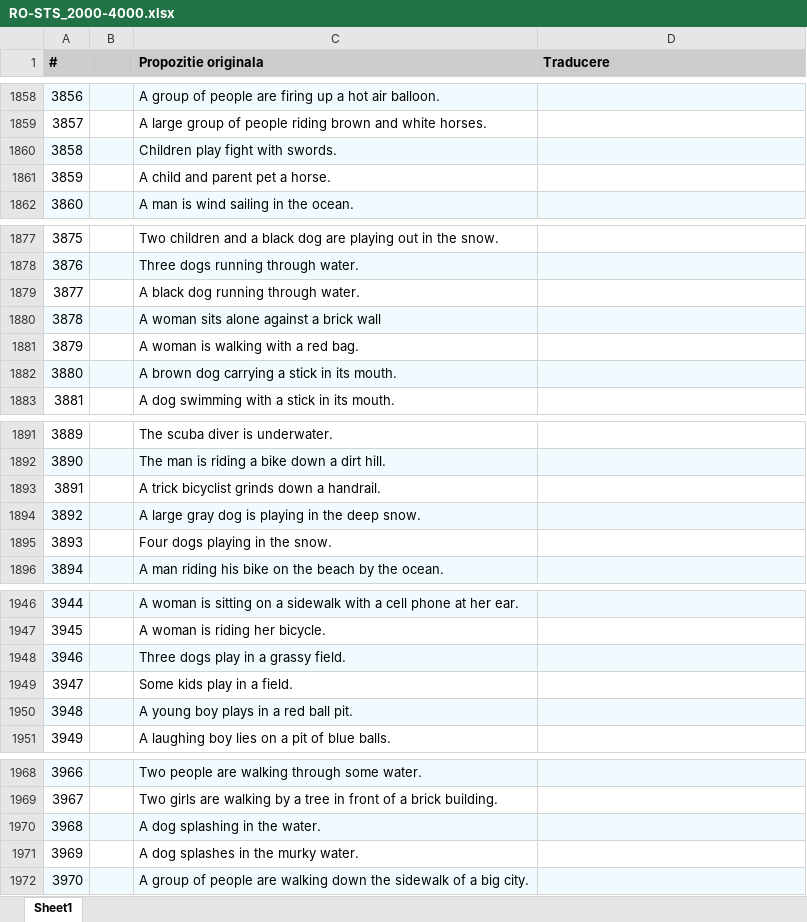
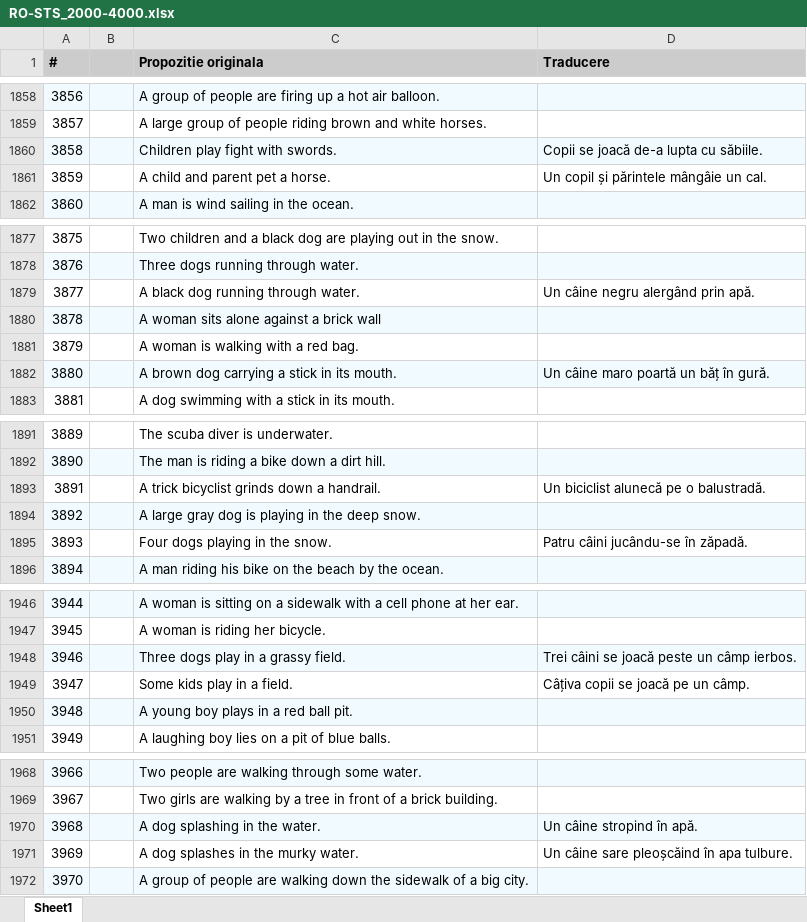
Before and after one commit to dumitrescustefan/RO-STS, an Excel workbook: corpus_dev/RO-STS_2000-4000.xlsx, sheet Sheet1, drawn as a sheet; only a part is shown, gaps mark what is left out; values as stored, in another font and other column widths than the file's, no borders; the diff covers the shown part only; the diff names each change by its address in the sheet, - before the commit and + after, or states it on an @@ line.

```diff
--- a/corpus_dev/RO-STS_2000-4000.xlsx (sheet Sheet1)
+++ b/corpus_dev/RO-STS_2000-4000.xlsx (sheet Sheet1)
-D1860 (Traducere): (empty)
+D1860 (Traducere): Copii se joacă de-a lupta cu săbiile.
-D1861 (Traducere): (empty)
+D1861 (Traducere): Un copil și părintele mângâie un cal.
-D1879 (Traducere): (empty)
+D1879 (Traducere): Un câine negru alergând prin apă.
-D1882 (Traducere): (empty)
+D1882 (Traducere): Un câine maro poartă un băț în gură.
-D1893 (Traducere): (empty)
+D1893 (Traducere): Un biciclist alunecă pe o balustradă.
-D1895 (Traducere): (empty)
+D1895 (Traducere): Patru câini jucându-se în zăpadă.
-D1948 (Traducere): (empty)
+D1948 (Traducere): Trei câini se joacă peste un câmp ierbos.
-D1949 (Traducere): (empty)
+D1949 (Traducere): Câțiva copii se joacă pe un câmp.
-D1970 (Traducere): (empty)
+D1970 (Traducere): Un câine stropind în apă.
-D1971 (Traducere): (empty)
+D1971 (Traducere): Un câine sare pleoșcăind în apa tulbure.
```
Also changed, not shown: 82 edited cells elsewhere in this sheet, corpus_dev/RO-STS_0-2000.xlsx, corpus_dev/RO-STS_10000-12000.xlsx, 9 other files.
